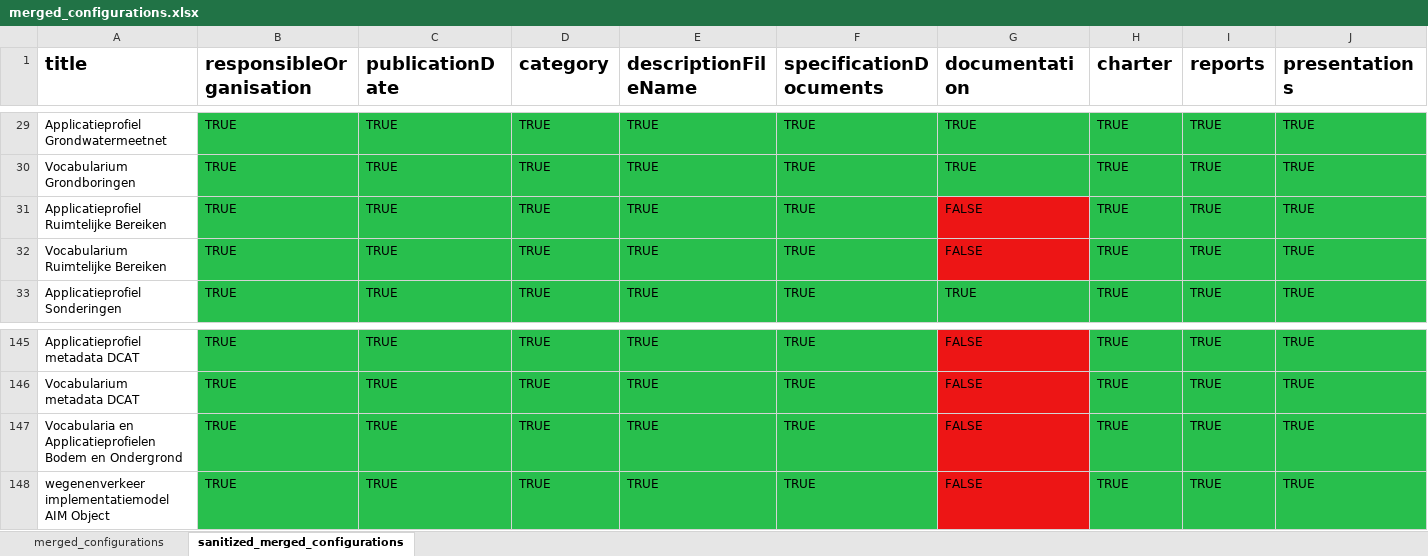
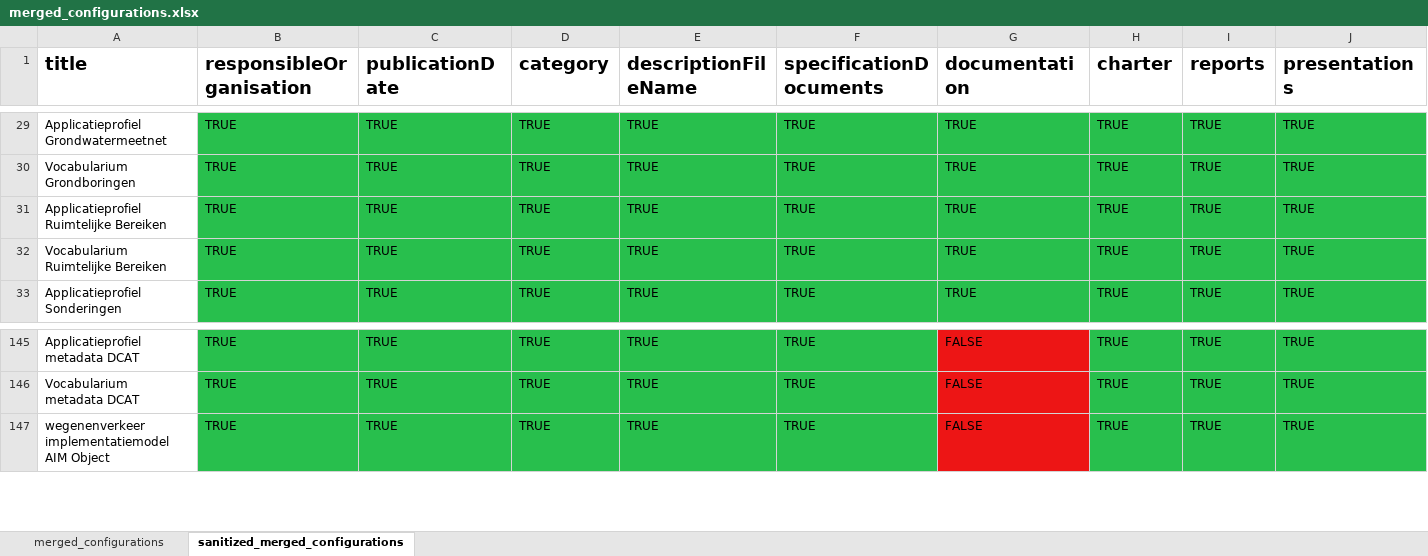
Before and after one commit to Informatievlaanderen/OSLO-Standaardenregister-validator, an Excel workbook: report/merged_configurations.xlsx, sheet sanitized_merged_configurations, drawn as a sheet; only a part is shown, gaps mark what is left out; values as stored, in another font and other column widths than the file's, no borders; rows hold the shown columns only; the diff names each change by its address in the sheet, - before the commit and + after, or states it on an @@ line.

```diff
--- a/report/merged_configurations.xlsx (sheet sanitized_merged_configurations)
+++ b/report/merged_configurations.xlsx (sheet sanitized_merged_configurations)
-G31:G32 (documentation): FALSE
+G31:G32 (documentation): TRUE
-G31:G32 fill: #ED1515
+G31:G32 fill: #28BF4D
-row 147: Vocabularia en Applicatieprofielen Bodem en Ondergrond | TRUE | TRUE | TRUE | TRUE | TRUE | FALSE | TRUE | TRUE | TRUE
```
Also changed, not shown: sheet merged_configurations, 4 other files.
